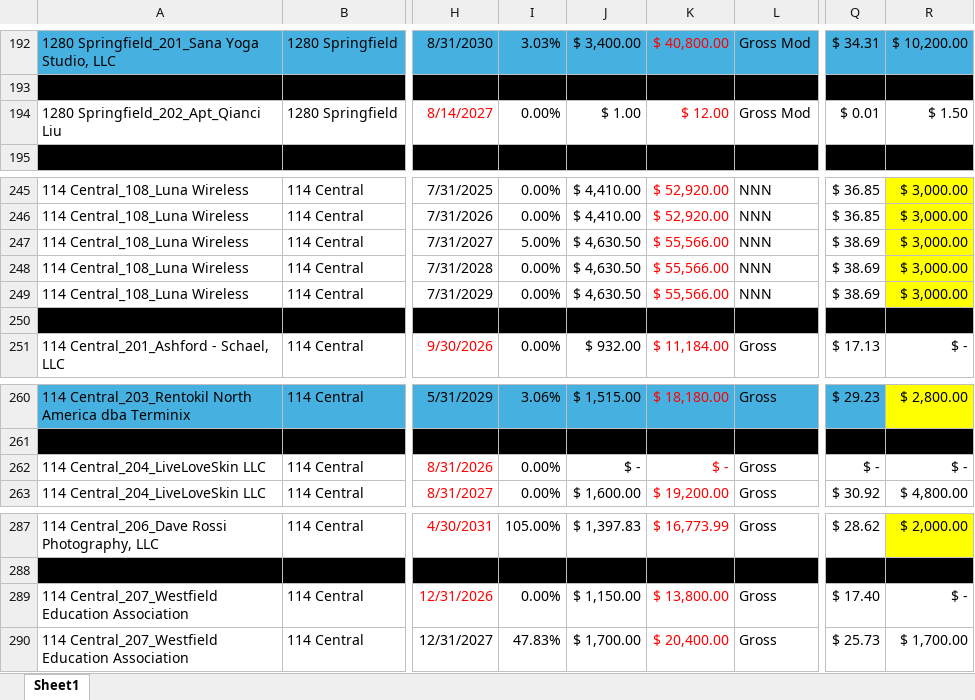
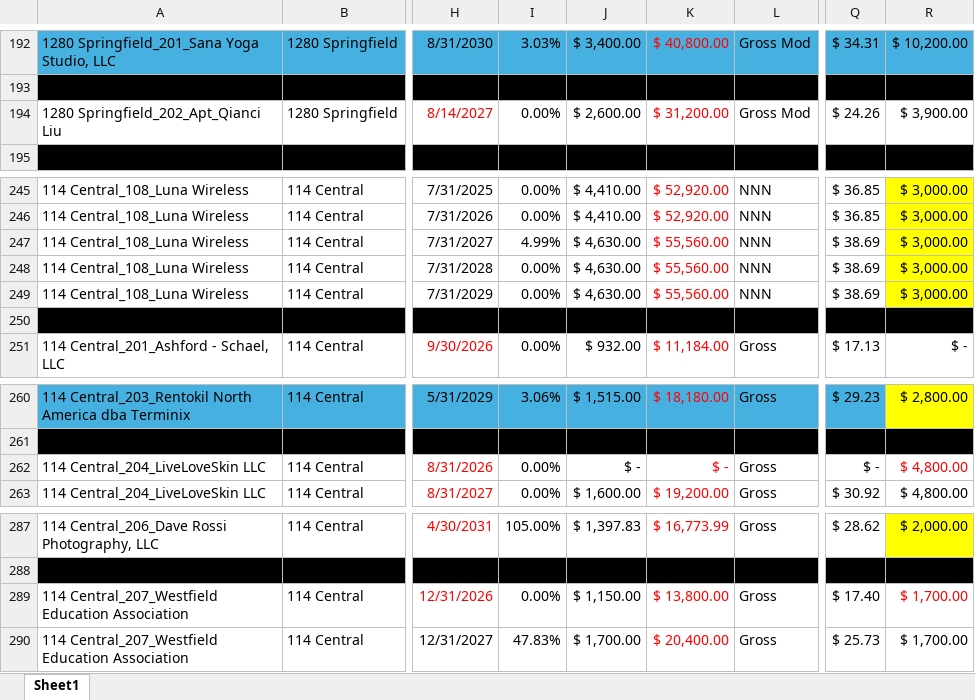
Before and after one commit to asollog61/msp-dashboard, an Excel workbook: data/MSP Tenancy.xlsx, sheet Sheet1, drawn as a sheet; only a part is shown, gaps mark what is left out; values as stored, in another font and other column widths than the file's, no borders; the diff names each change by its address in the sheet, - before the commit and + after, or states it on an @@ line.

Commit message:
Dashboard update Sat 08/22/2026 11:08

```diff
--- a/data/MSP Tenancy.xlsx (sheet Sheet1)
+++ b/data/MSP Tenancy.xlsx (sheet Sheet1)
-J194: $ 1.00
+J194: $ 2,600.00
-K194: $ 12.00
+K194: $ 31,200.00
-Q194: $ 0.01
+Q194: $ 24.26
-R194: $ 1.50
+R194: $ 3,900.00
-I247: 5.00%
+I247: 4.99%
-J247:J249: $ 4,630.50
+J247:J249: $ 4,630.00
-K247:K249: $ 55,566.00
+K247:K249: $ 55,560.00
-R262: $ -
+R262: $ 4,800.00
-R262 text colour: black
+R262 text colour: #FF0000
-R289: $ -
+R289: $ 1,700.00
-R289 text colour: black
+R289 text colour: #FF0000
```
